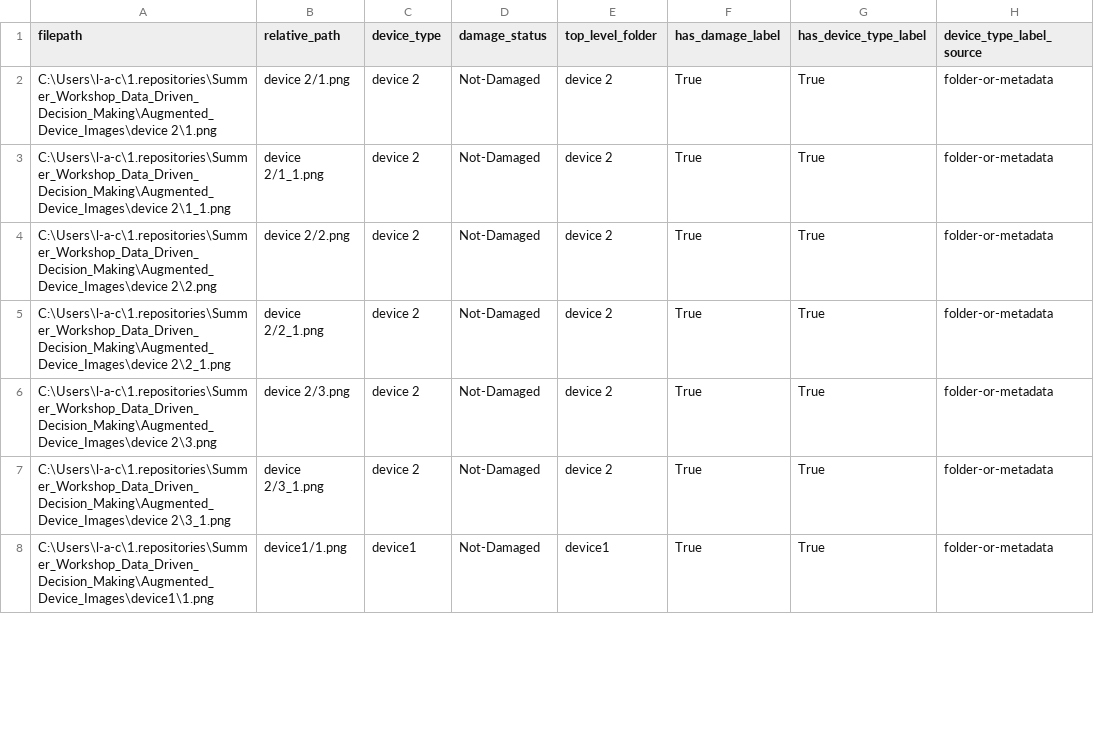
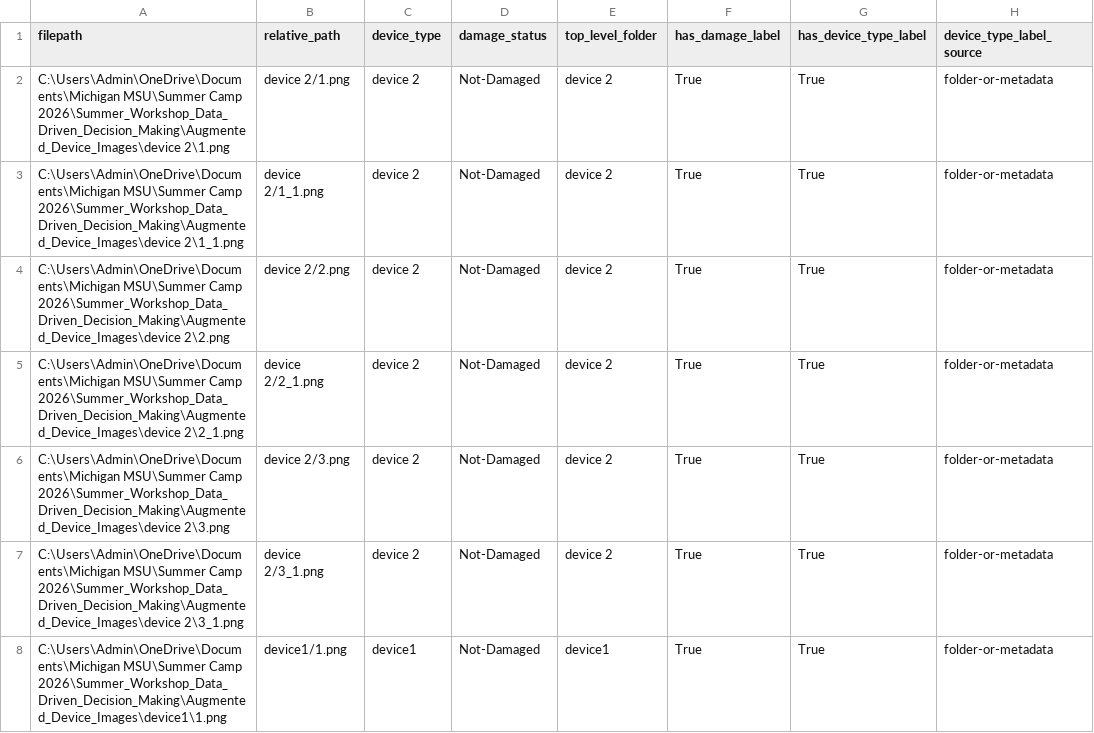
Before and after one commit to shokun723/Summer_Workshop_ShoRydberg, a CSV file: Augmented_Device_Images/metadata.csv, drawn as a sheet; only a part is shown; the diff covers the shown part only; the diff names each change by its address in the sheet, - before the commit and + after, or states it on an @@ line.

```diff
--- a/Augmented_Device_Images/metadata.csv
+++ b/Augmented_Device_Images/metadata.csv
-A2 (filepath): C:\Users\l-a-c\1.repositories\Summer_Workshop_Data_Driven_Decision_Making\Augmented_Device_Images\device 2\1.png
+A2 (filepath): C:\Users\Admin\OneDrive\Documents\Michigan MSU\Summer Camp 2026\Summer_Workshop_Data_Driven_Decision_Making\Augmented_Device_Images\device 2\1.png
-A3 (filepath): C:\Users\l-a-c\1.repositories\Summer_Workshop_Data_Driven_Decision_Making\Augmented_Device_Images\device 2\1_1.png
+A3 (filepath): C:\Users\Admin\OneDrive\Documents\Michigan MSU\Summer Camp 2026\Summer_Workshop_Data_Driven_Decision_Making\Augmented_Device_Images\device 2\1_1.png
-A4 (filepath): C:\Users\l-a-c\1.repositories\Summer_Workshop_Data_Driven_Decision_Making\Augmented_Device_Images\device 2\2.png
+A4 (filepath): C:\Users\Admin\OneDrive\Documents\Michigan MSU\Summer Camp 2026\Summer_Workshop_Data_Driven_Decision_Making\Augmented_Device_Images\device 2\2.png
-A5 (filepath): C:\Users\l-a-c\1.repositories\Summer_Workshop_Data_Driven_Decision_Making\Augmented_Device_Images\device 2\2_1.png
+A5 (filepath): C:\Users\Admin\OneDrive\Documents\Michigan MSU\Summer Camp 2026\Summer_Workshop_Data_Driven_Decision_Making\Augmented_Device_Images\device 2\2_1.png
-A6 (filepath): C:\Users\l-a-c\1.repositories\Summer_Workshop_Data_Driven_Decision_Making\Augmented_Device_Images\device 2\3.png
+A6 (filepath): C:\Users\Admin\OneDrive\Documents\Michigan MSU\Summer Camp 2026\Summer_Workshop_Data_Driven_Decision_Making\Augmented_Device_Images\device 2\3.png
-A7 (filepath): C:\Users\l-a-c\1.repositories\Summer_Workshop_Data_Driven_Decision_Making\Augmented_Device_Images\device 2\3_1.png
+A7 (filepath): C:\Users\Admin\OneDrive\Documents\Michigan MSU\Summer Camp 2026\Summer_Workshop_Data_Driven_Decision_Making\Augmented_Device_Images\device 2\3_1.png
-A8 (filepath): C:\Users\l-a-c\1.repositories\Summer_Workshop_Data_Driven_Decision_Making\Augmented_Device_Images\device1\1.png
+A8 (filepath): C:\Users\Admin\OneDrive\Documents\Michigan MSU\Summer Camp 2026\Summer_Workshop_Data_Driven_Decision_Making\Augmented_Device_Images\device1\1.png
```
Also changed, not shown: 18 edited cells elsewhere in this file, 2 other files.
